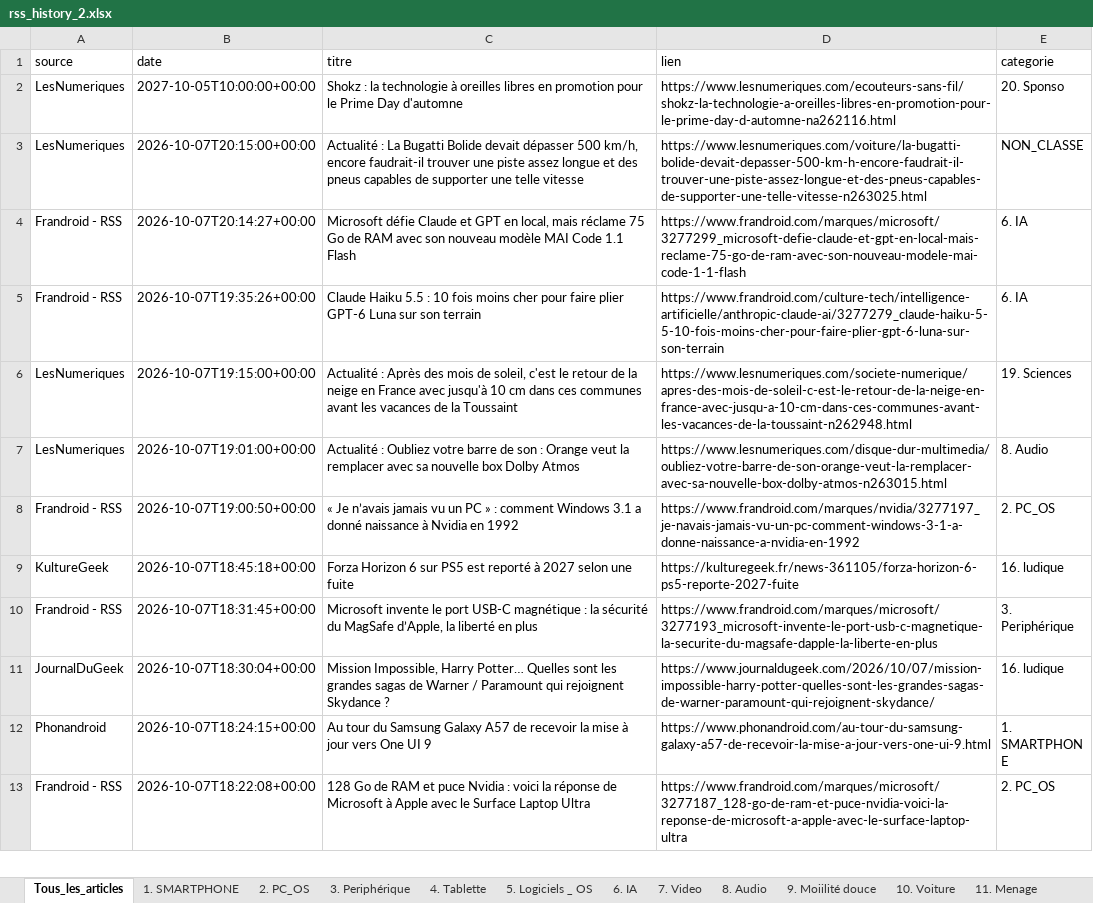
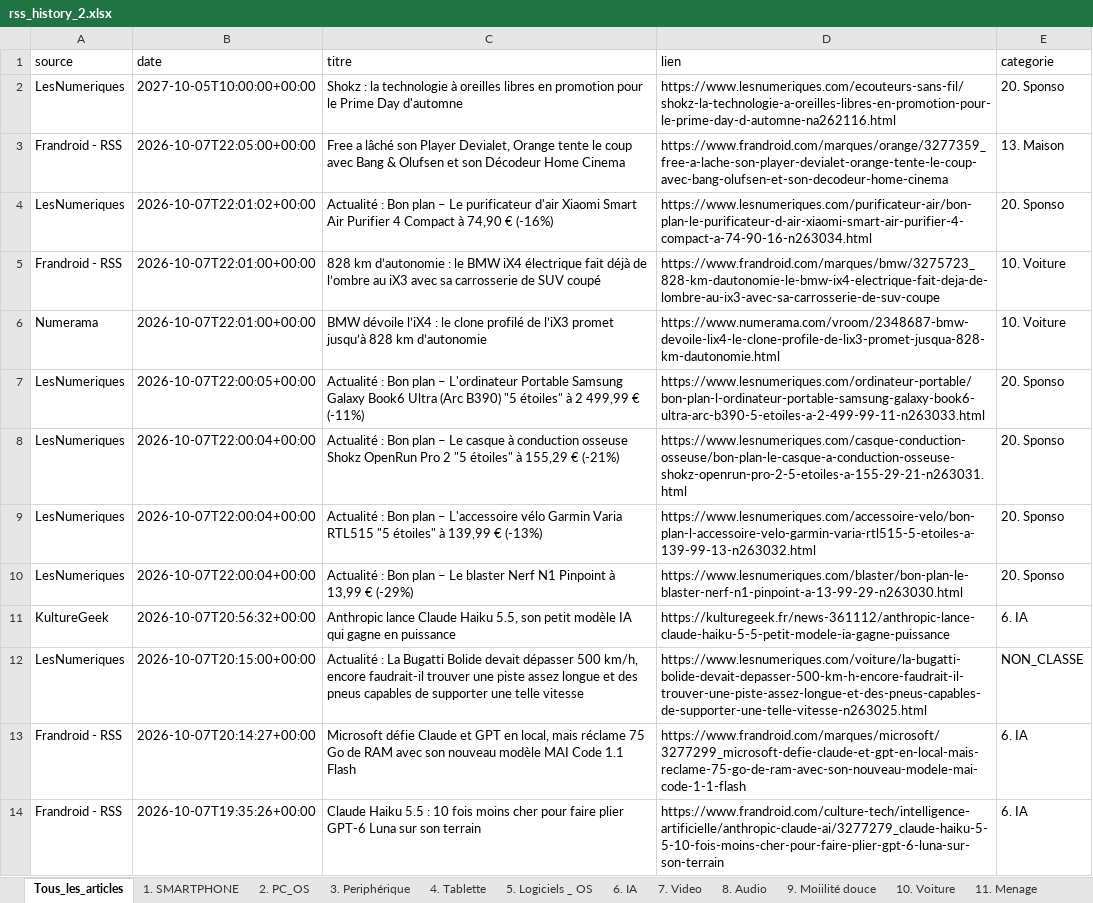
Before and after one commit to djhadef-star/rss-categories, an Excel workbook: output/rss_history_2.xlsx, sheet Tous_les_articles, drawn as a sheet; only a part is shown; the shorter side is filled out with more unchanged rows; values as stored, in another font and other column widths than the file's, no borders; the diff names each change by its address in the sheet, - before the commit and + after, or states it on an @@ line.

```diff
--- a/output/rss_history_2.xlsx (sheet Tous_les_articles)
+++ b/output/rss_history_2.xlsx (sheet Tous_les_articles)
+row 3: Frandroid - RSS | 2026-10-07T22:05:00+00:00 | Free a lâché son Player Devialet, Orange tente le coup avec Bang & Olufsen et son Décodeur Home Cinema | https://www.frandroid.com/marques/orange/3277359_free-a-lache-son-player-devialet-orange-tente-le-coup-avec-bang-olufsen-et-son-decodeur-home-cinema | 13. Maison
+row 4: LesNumeriques | 2026-10-07T22:01:02+00:00 | Actualité : Bon plan – Le purificateur d'air Xiaomi Smart Air Purifier 4 Compact à 74,90 € (-16%) | https://www.lesnumeriques.com/purificateur-air/bon-plan-le-purificateur-d-air-xiaomi-smart-air-purifier-4-compact-a-74-90-16-n263034.html | 20. Sponso
+row 5: Frandroid - RSS | 2026-10-07T22:01:00+00:00 | 828 km d’autonomie : le BMW iX4 électrique fait déjà de l’ombre au iX3 avec sa carrosserie de SUV coupé | https://www.frandroid.com/marques/bmw/3275723_828-km-dautonomie-le-bmw-ix4-electrique-fait-deja-de-lombre-au-ix3-avec-sa-carrosserie-de-suv-coupe | 10. Voiture
+row 6: Numerama | 2026-10-07T22:01:00+00:00 | BMW dévoile l’iX4 : le clone profilé de l’iX3 promet jusqu’à 828 km d’autonomie | https://www.numerama.com/vroom/2348687-bmw-devoile-lix4-le-clone-profile-de-lix3-promet-jusqua-828-km-dautonomie.html | 10. Voiture
+row 7: LesNumeriques | 2026-10-07T22:00:05+00:00 | Actualité : Bon plan – L'ordinateur Portable Samsung Galaxy Book6 Ultra (Arc B390) "5 étoiles" à 2 499,99 € (-11%) | https://www.lesnumeriques.com/ordinateur-portable/bon-plan-l-ordinateur-portable-samsung-galaxy-book6-ultra-arc-b390-5-etoiles-a-2-499-99-11-n263033.html | 20. Sponso
+row 8: LesNumeriques | 2026-10-07T22:00:04+00:00 | Actualité : Bon plan – Le casque à conduction osseuse Shokz OpenRun Pro 2 "5 étoiles" à 155,29 € (-21%) | https://www.lesnumeriques.com/casque-conduction-osseuse/bon-plan-le-casque-a-conduction-osseuse-shokz-openrun-pro-2-5-etoiles-a-155-29-21-n263031.html | 20. Sponso
+row 9: LesNumeriques | 2026-10-07T22:00:04+00:00 | Actualité : Bon plan – L'accessoire vélo Garmin Varia RTL515 "5 étoiles" à 139,99 € (-13%) | https://www.lesnumeriques.com/accessoire-velo/bon-plan-l-accessoire-velo-garmin-varia-rtl515-5-etoiles-a-139-99-13-n263032.html | 20. Sponso
+row 10: LesNumeriques | 2026-10-07T22:00:04+00:00 | Actualité : Bon plan – Le blaster Nerf N1 Pinpoint à 13,99 € (-29%) | https://www.lesnumeriques.com/blaster/bon-plan-le-blaster-nerf-n1-pinpoint-a-13-99-29-n263030.html | 20. Sponso
+row 11: KultureGeek | 2026-10-07T20:56:32+00:00 | Anthropic lance Claude Haiku 5.5, son petit modèle IA qui gagne en puissance | https://kulturegeek.fr/news-361112/anthropic-lance-claude-haiku-5-5-petit-modele-ia-gagne-puissance | 6. IA
```
Also changed, not shown: sheet 20. Sponso, sheet 10. Voiture, sheet 13. Maison, sheet 6. IA, output/rss_history.xlsx, 2 other files.
